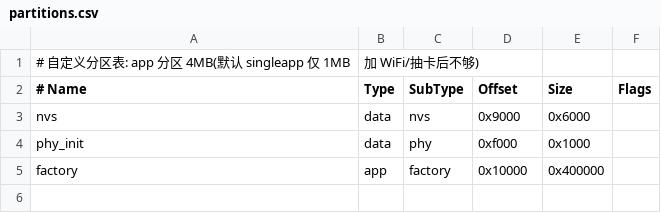
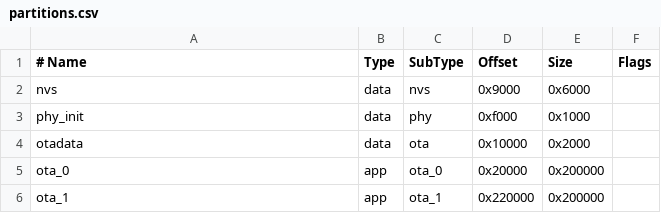
Before and after one commit to zyunran/esp32s3-prescript-beeper, a CSV file: partitions.csv, drawn as a sheet.

```diff
--- a/partitions.csv
+++ b/partitions.csv
@@ -1,2 +1 @@
-# 自定义分区表: app 分区 4MB(默认 singleapp 仅 1MB, 加 WiFi/抽卡后不够)
 # Name,   Type, SubType, Offset,   Size,     Flags
@@ -4,2 +3,4 @@ nvs,      data, nvs,     0x9000,   0x6000,
 phy_init, data, phy,     0xf000,   0x1000,
-factory,  app,  factory, 0x10000,  0x400000,
+otadata,  data, ota,     0x10000,  0x2000,
+ota_0,    app,  ota_0,   0x20000,  0x200000,
+ota_1,    app,  ota_1,   0x220000, 0x200000,
```
Also changed, not shown: 11 other files.
